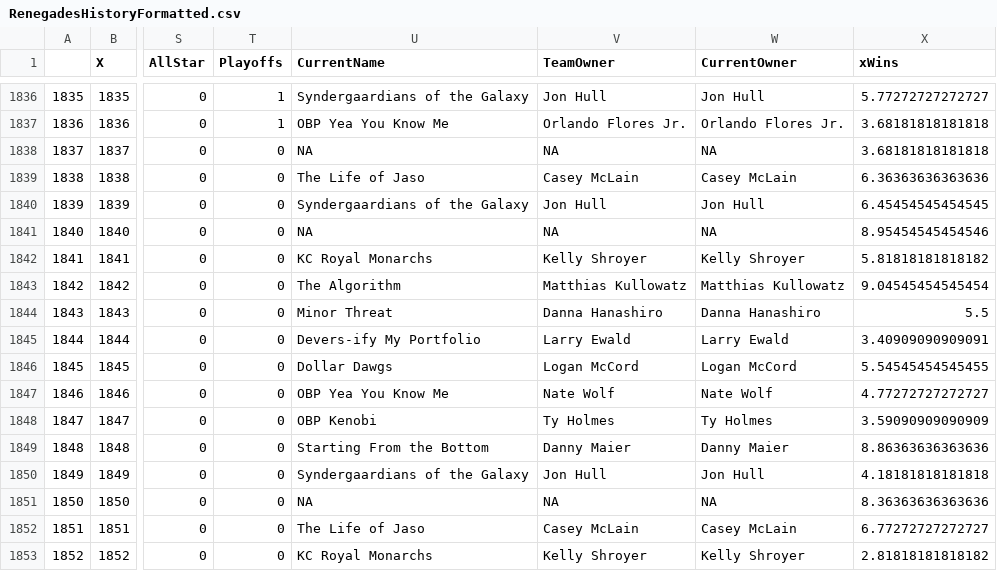
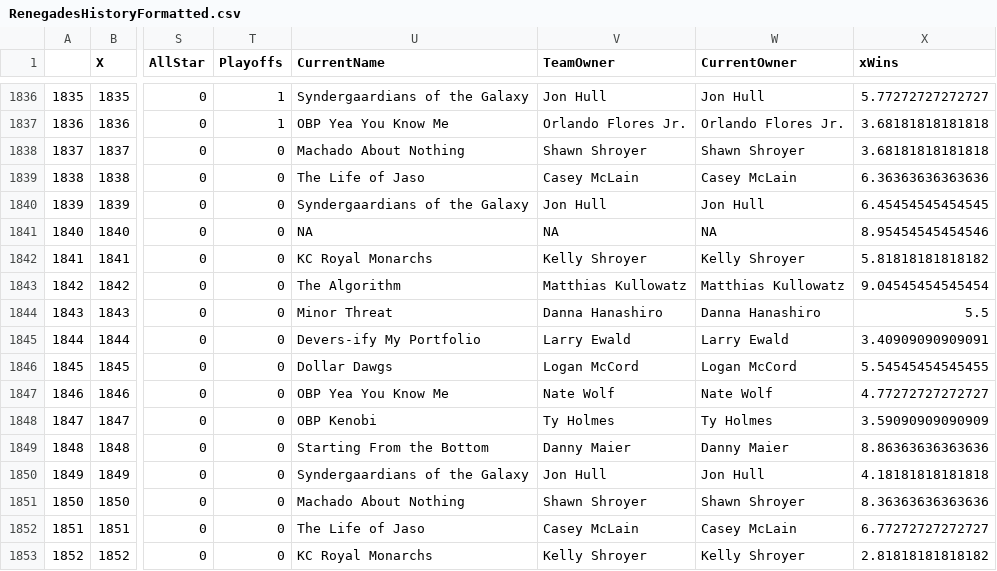
Before and after one commit to mattyanselmo/RenegadesHistoryApp, a CSV file: RenegadesHistoryFormatted.csv, drawn as a sheet; only a part is shown, gaps mark what is left out; the diff names each change by its address in the sheet, - before the commit and + after, or states it on an @@ line.

Commit message:
2018 Week 2 update

```diff
--- a/RenegadesHistoryFormatted.csv
+++ b/RenegadesHistoryFormatted.csv
-U1838 (CurrentName): NA
+U1838 (CurrentName): Machado About Nothing
-V1838 (TeamOwner): NA
+V1838 (TeamOwner): Shawn Shroyer
-W1838 (CurrentOwner): NA
+W1838 (CurrentOwner): Shawn Shroyer
-U1851 (CurrentName): NA
+U1851 (CurrentName): Machado About Nothing
-V1851 (TeamOwner): NA
+V1851 (TeamOwner): Shawn Shroyer
-W1851 (CurrentOwner): NA
+W1851 (CurrentOwner): Shawn Shroyer
```
